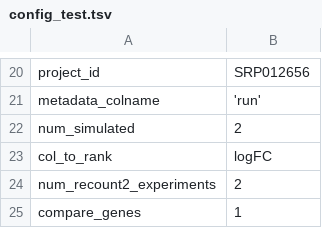
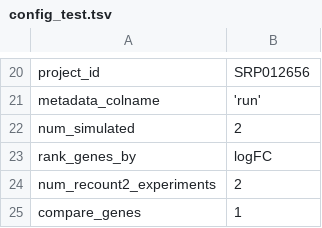
Before and after one commit to greenelab/generic-expression-patterns, a TSV file: configs/config_test.tsv, drawn as a sheet; only a part is shown, gaps mark what is left out.

Commit message:
clean up function calls in Pa and test nb

```diff
--- a/configs/config_test.tsv
+++ b/configs/config_test.tsv
@@ -22,3 +22,3 @@ metadata_colname	'run'
 num_simulated	2
-col_to_rank	"logFC"
+rank_genes_by	"logFC"
 num_recount2_experiments	2
```
Also changed, not shown: configs/config_human.tsv, 10 other files.
